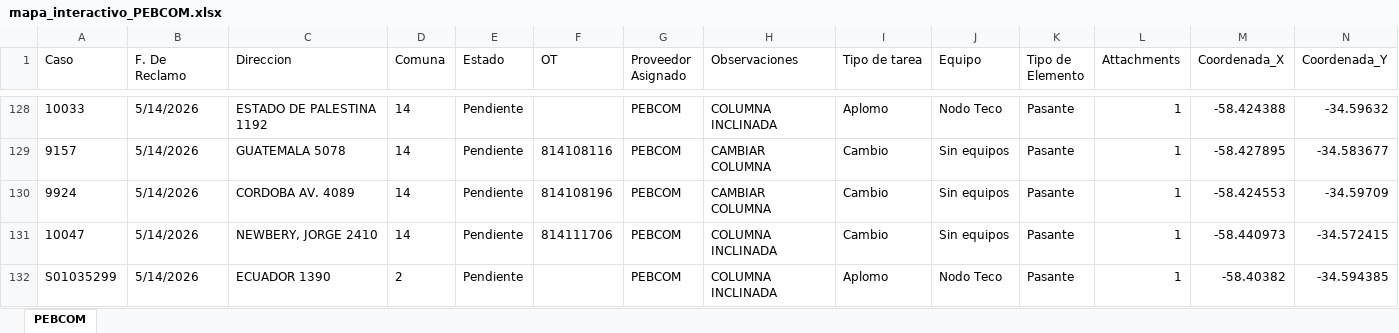
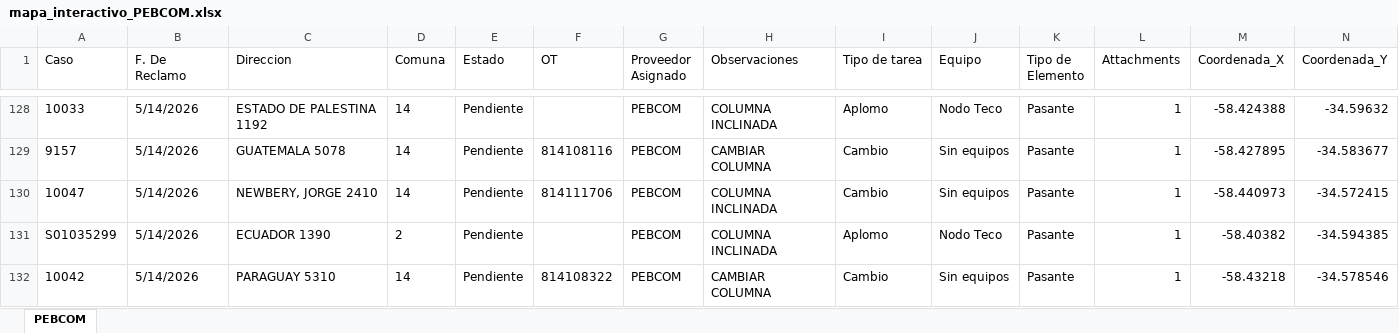
Before and after one commit to gestiondereclamosteco/pebcom, an Excel workbook: mapa_interactivo_PEBCOM.xlsx, sheet PEBCOM, drawn as a sheet; only a part is shown, gaps mark what is left out; the shorter side is filled out with more unchanged rows; values as stored, in another font and other column widths than the file's, no borders; rows hold the shown columns only; the diff names each change by its address in the sheet, - before the commit and + after, or states it on an @@ line.

Commit message:
Actualizacion automatica del mapa (2026-06-28 09:49:24)

```diff
--- a/mapa_interactivo_PEBCOM.xlsx (sheet PEBCOM)
+++ b/mapa_interactivo_PEBCOM.xlsx (sheet PEBCOM)
-row 130: 9924 | 5/14/2026 | CORDOBA AV. 4089 | 14 | Pendiente | 814108196 | PEBCOM | CAMBIAR COLUMNA | Cambio | Sin equipos | Pasante | 1 | -58.424553 | -34.59709
```
Also changed, not shown: 1 other file.
